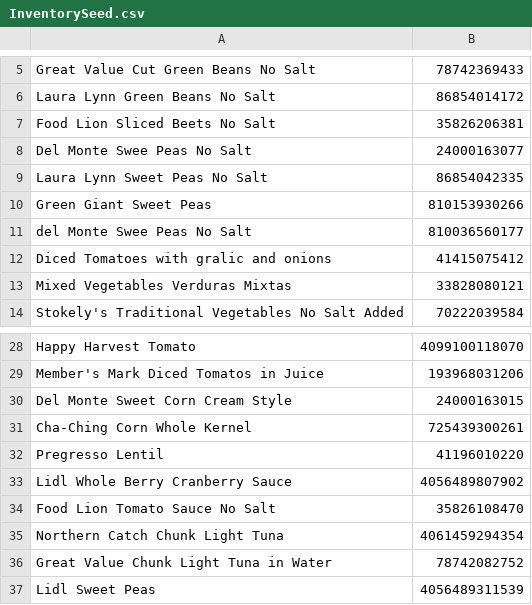
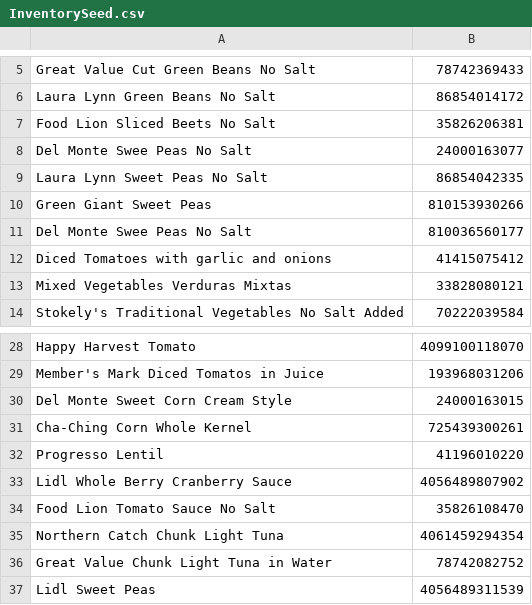
Before and after one commit to HeinGott/CapstonePantryApp, a CSV file: PantryApp/Pantreats/App_Data/InventorySeed.csv, drawn as a sheet; only a part is shown, gaps mark what is left out.

Commit message:
Seed fix

```diff
--- a/PantryApp/Pantreats/App_Data/InventorySeed.csv
+++ b/PantryApp/Pantreats/App_Data/InventorySeed.csv
@@ -10,4 +10,4 @@ Laura Lynn Sweet Peas No Salt,86854042335
 Green Giant Sweet Peas,810153930266
-del Monte Swee Peas No Salt,810036560177
-Diced Tomatoes with gralic and onions,41415075412
+Del Monte Swee Peas No Salt,810036560177
+Diced Tomatoes with garlic and onions,41415075412
 Mixed Vegetables Verduras Mixtas,33828080121
@@ -31,3 +31,3 @@ Del Monte Sweet Corn Cream Style ,24000163015
 Cha-Ching Corn Whole Kernel,725439300261
-Pregresso Lentil,41196010220
+Progresso Lentil,41196010220
 Lidl Whole Berry Cranberry Sauce,4056489807902
```
